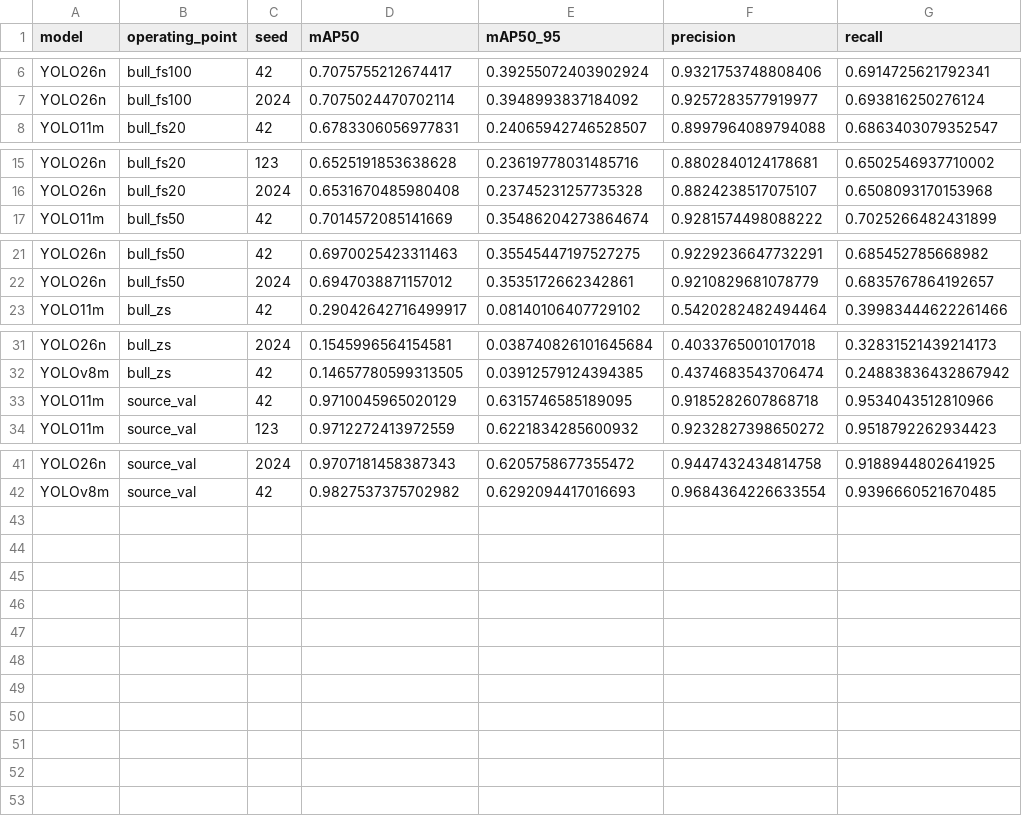
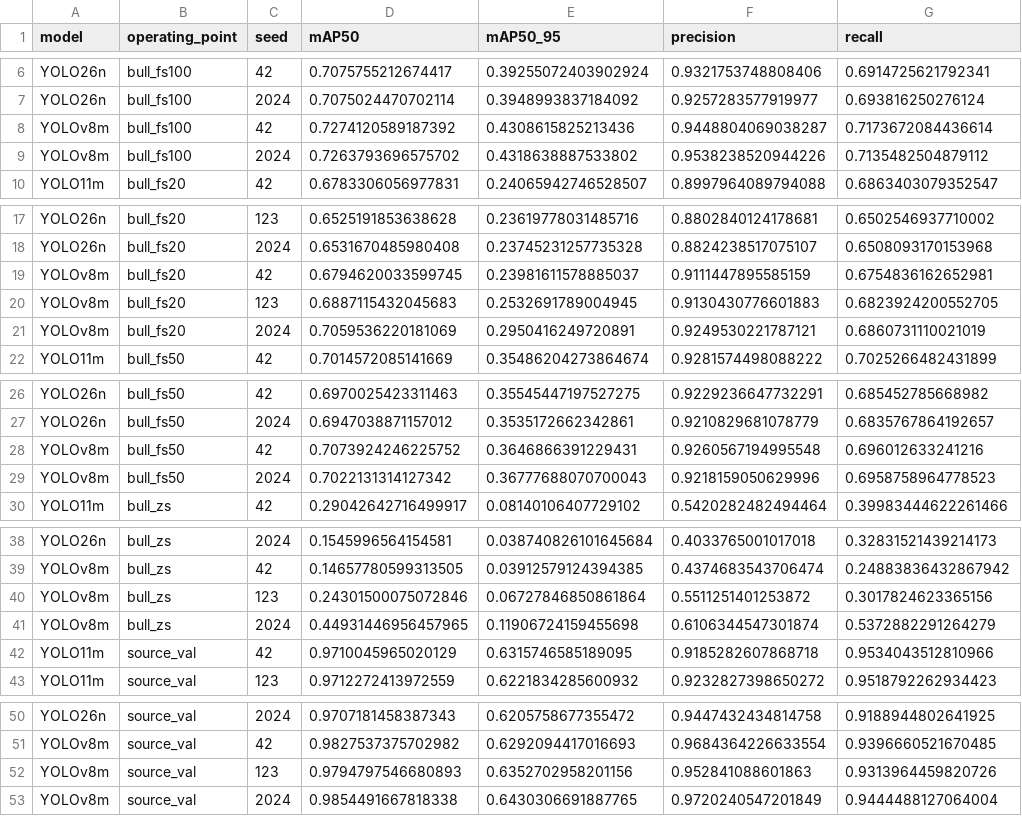
Before and after one commit to mregungor/cross-species-sperm-detection, a CSV file: data/three_seed_results.csv, drawn as a sheet; only a part is shown, gaps mark what is left out; the diff names each change by its address in the sheet, - before the commit and + after, or states it on an @@ line.

Commit message:
Update and Corrections
yolov8m training for different seeds are added.

```diff
--- a/data/three_seed_results.csv
+++ b/data/three_seed_results.csv
+row 8: YOLOv8m | bull_fs100 | 42 | 0.7274120589187392 | 0.4308615825213436 | 0.9448804069038287 | 0.7173672084436614
+row 9: YOLOv8m | bull_fs100 | 2024 | 0.7263793696575702 | 0.4318638887533802 | 0.9538238520944226 | 0.7135482504879112
+row 19: YOLOv8m | bull_fs20 | 42 | 0.6794620033599745 | 0.23981611578885037 | 0.9111447895585159 | 0.6754836162652981
+row 20: YOLOv8m | bull_fs20 | 123 | 0.6887115432045683 | 0.2532691789004945 | 0.9130430776601883 | 0.6823924200552705
+row 21: YOLOv8m | bull_fs20 | 2024 | 0.7059536220181069 | 0.2950416249720891 | 0.9249530221787121 | 0.6860731110021019
+row 28: YOLOv8m | bull_fs50 | 42 | 0.7073924246225752 | 0.3646866391229431 | 0.9260567194995548 | 0.696012633241216
+row 29: YOLOv8m | bull_fs50 | 2024 | 0.7022131314127342 | 0.36777688070700043 | 0.9218159050629996 | 0.6958758964778523
+row 40: YOLOv8m | bull_zs | 123 | 0.24301500075072846 | 0.06727846850861864 | 0.5511251401253872 | 0.3017824623365156
+row 41: YOLOv8m | bull_zs | 2024 | 0.44931446956457965 | 0.11906724159455698 | 0.6106344547301874 | 0.5372882291264279
+row 52: YOLOv8m | source_val | 123 | 0.9794797546680893 | 0.6352702958201156 | 0.952841088601863 | 0.9313964459820726
+row 53: YOLOv8m | source_val | 2024 | 0.9854491667818338 | 0.6430306691887765 | 0.9720240547201849 | 0.9444488127064004
```
Also changed, not shown: 5 other files.
